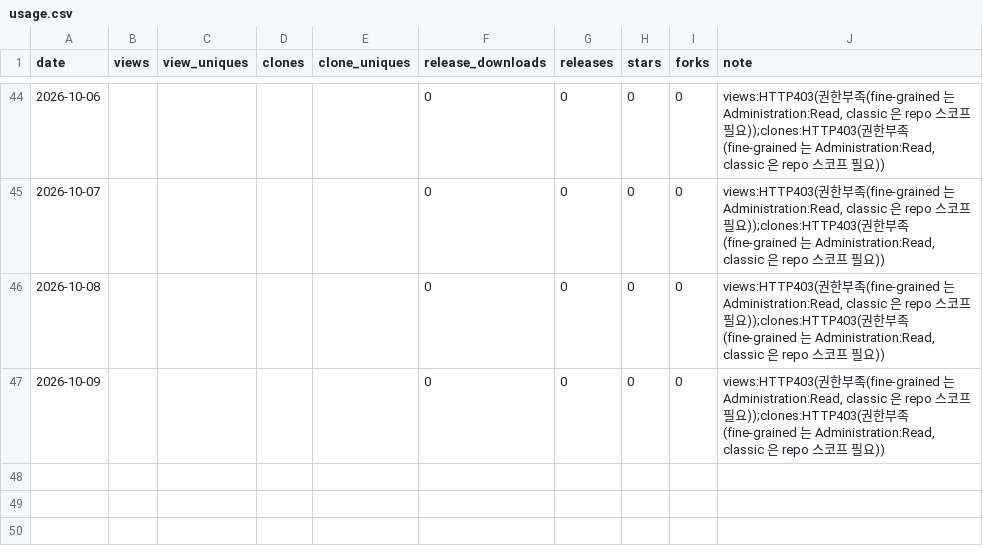
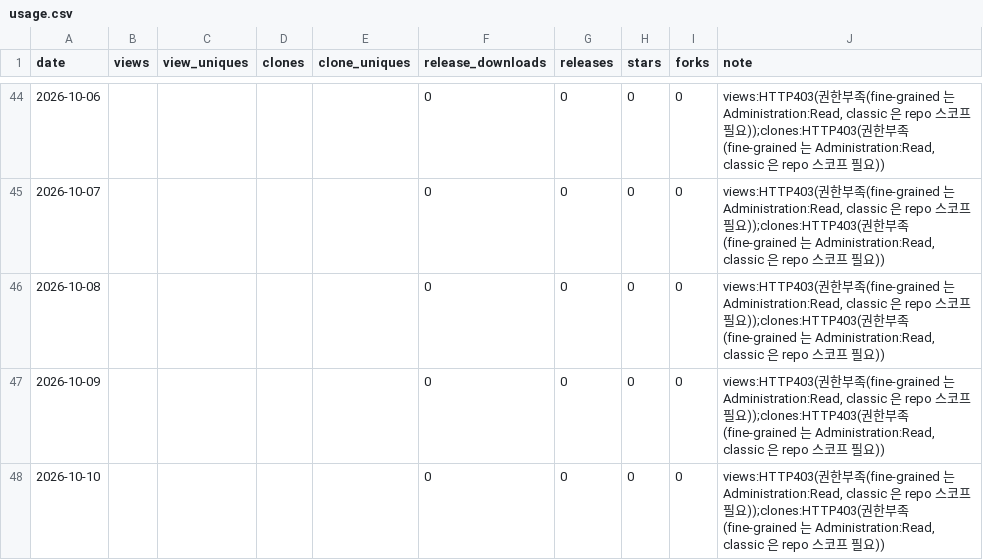
Before and after one commit to rubatoyd/law-openapi-mcp, a CSV file: docs/usage.csv, drawn as a sheet; only a part is shown, gaps mark what is left out.

```diff
--- a/docs/usage.csv
+++ b/docs/usage.csv
@@ -47 +47,2 @@ date,views,view_uniques,clones,clone_uniques,release_downloads,releases,stars,fo
 2026-10-09,,,,,0,0,0,0,"views:HTTP403(권한부족(fine-grained 는 Administration:Read, classic 은 repo 스코프 필요));clones:HTTP403(권한부족(fine-grained 는 Administration:Read, classic 은 repo 스코프 필요))"
+2026-10-10,,,,,0,0,0,0,"views:HTTP403(권한부족(fine-grained 는 Administration:Read, classic 은 repo 스코프 필요));clones:HTTP403(권한부족(fine-grained 는 Administration:Read, classic 은 repo 스코프 필요))"
```
Also changed, not shown: 2 other files.
